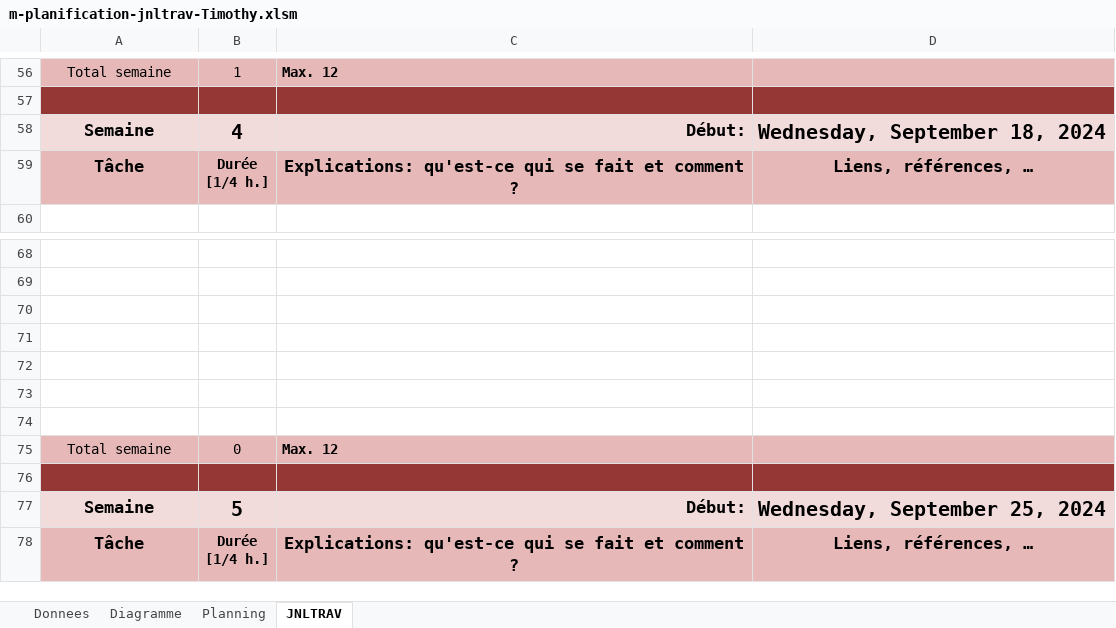
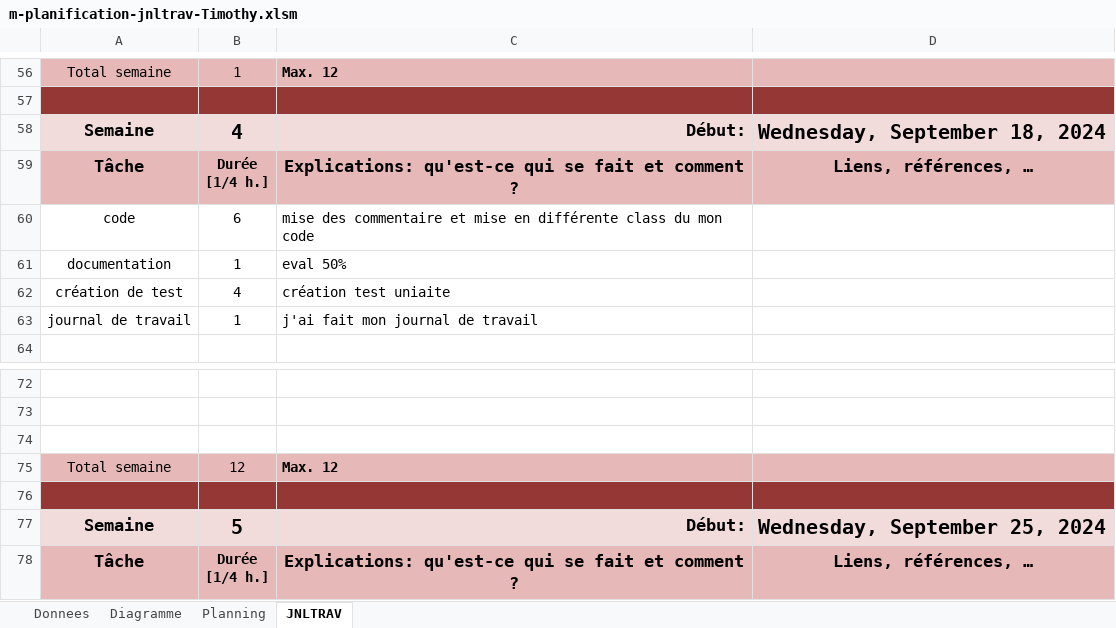
Before and after one commit to Timcodingeur/Plot_that_line_P_FUN, an Excel workbook: m-planification-jnltrav-Timothy.xlsm, sheet JNLTRAV, drawn as a sheet; only a part is shown, gaps mark what is left out; values as stored, in another font and other column widths than the file's, no borders; charts and pictures not drawn; removed rows and columns are numbered as before the commit, all else as after; the diff names each change by its address in the sheet, - before the commit and + after, or states it on an @@ line.

Commit message:
j'ai fini les test unitaire (j'en ai fait 3) pour tester les plotSignalData et la methode search. et j'y ai mis des commentaire

```diff
--- a/m-planification-jnltrav-Timothy.xlsm (sheet JNLTRAV)
+++ b/m-planification-jnltrav-Timothy.xlsm (sheet JNLTRAV)
+row 60: code | 6 | mise des commentaire et mise en différente class du mon code
+row 61: documentation | 1 | eval 50%
+row 62: création de test | 4 | création test uniaite
+row 63: journal de travail | 1 | j'ai fait mon journal de travail
-row 71: (empty)
-row 72: (empty)
-row 73: (empty)
-row 74: (empty)
-B75: 0
+B75: 12
```
Also changed, not shown: sheet Diagramme, charts or pictures, 1 other file.
